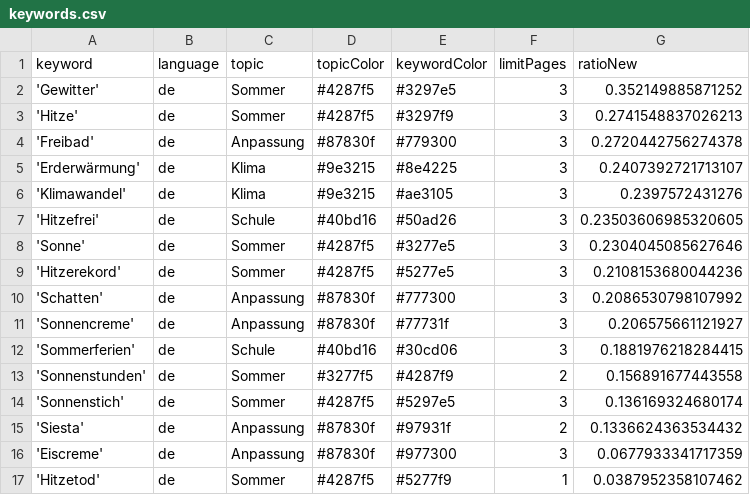
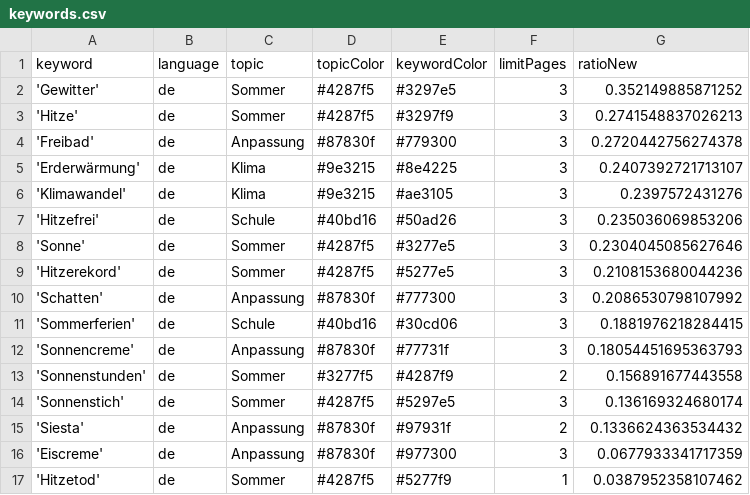
Before and after one commit to PhGeo-Word-Harvest/IceCreamIsComing, a CSV file: keywords.csv, drawn as a sheet.

Commit message:
Commit from GitHub Actions (harvest:0.0)

```diff
--- a/keywords.csv
+++ b/keywords.csv
@@ -6,3 +6,3 @@ keyword,language,topic,topicColor,keywordColor,limitPages,ratioNew
 'Klimawandel',de,Klima,#9e3215,#ae3105,3,0.2397572431276
-'Hitzefrei',de,Schule,#40bd16,#50ad26,3,0.23503606985320605
+'Hitzefrei',de,Schule,#40bd16,#50ad26,3,0.235036069853206
 'Sonne',de,Sommer,#4287f5,#3277e5,3,0.2304045085627646
@@ -10,4 +10,4 @@ keyword,language,topic,topicColor,keywordColor,limitPages,ratioNew
 'Schatten',de,Anpassung,#87830f,#777300,3,0.2086530798107992
-'Sonnencreme',de,Anpassung,#87830f,#77731f,3,0.206575661121927
 'Sommerferien',de,Schule,#40bd16,#30cd06,3,0.1881976218284415
+'Sonnencreme',de,Anpassung,#87830f,#77731f,3,0.18054451695363793
 'Sonnenstunden',de,Sommer,#3277f5,#4287f9,2,0.156891677443558
```
